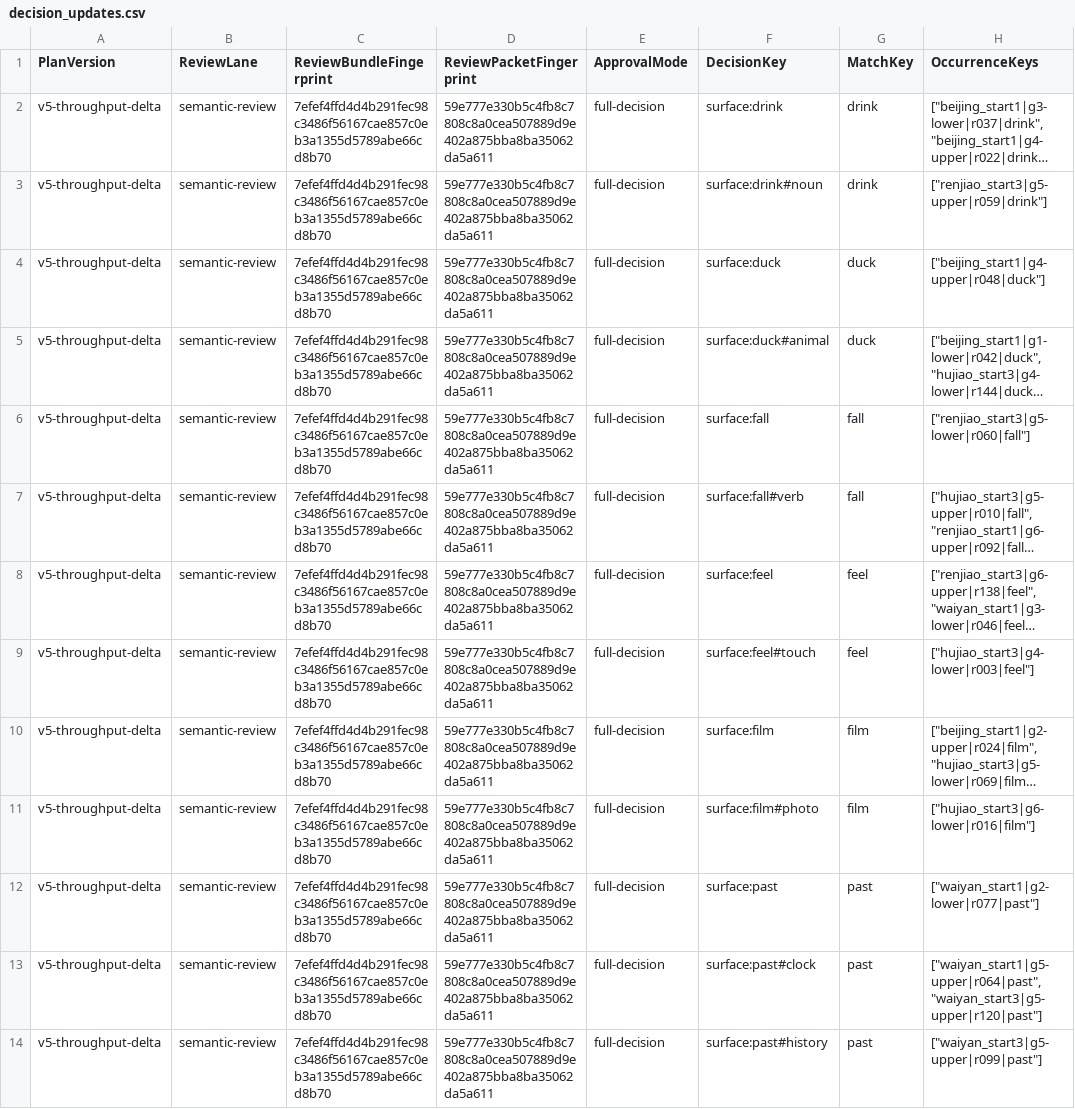
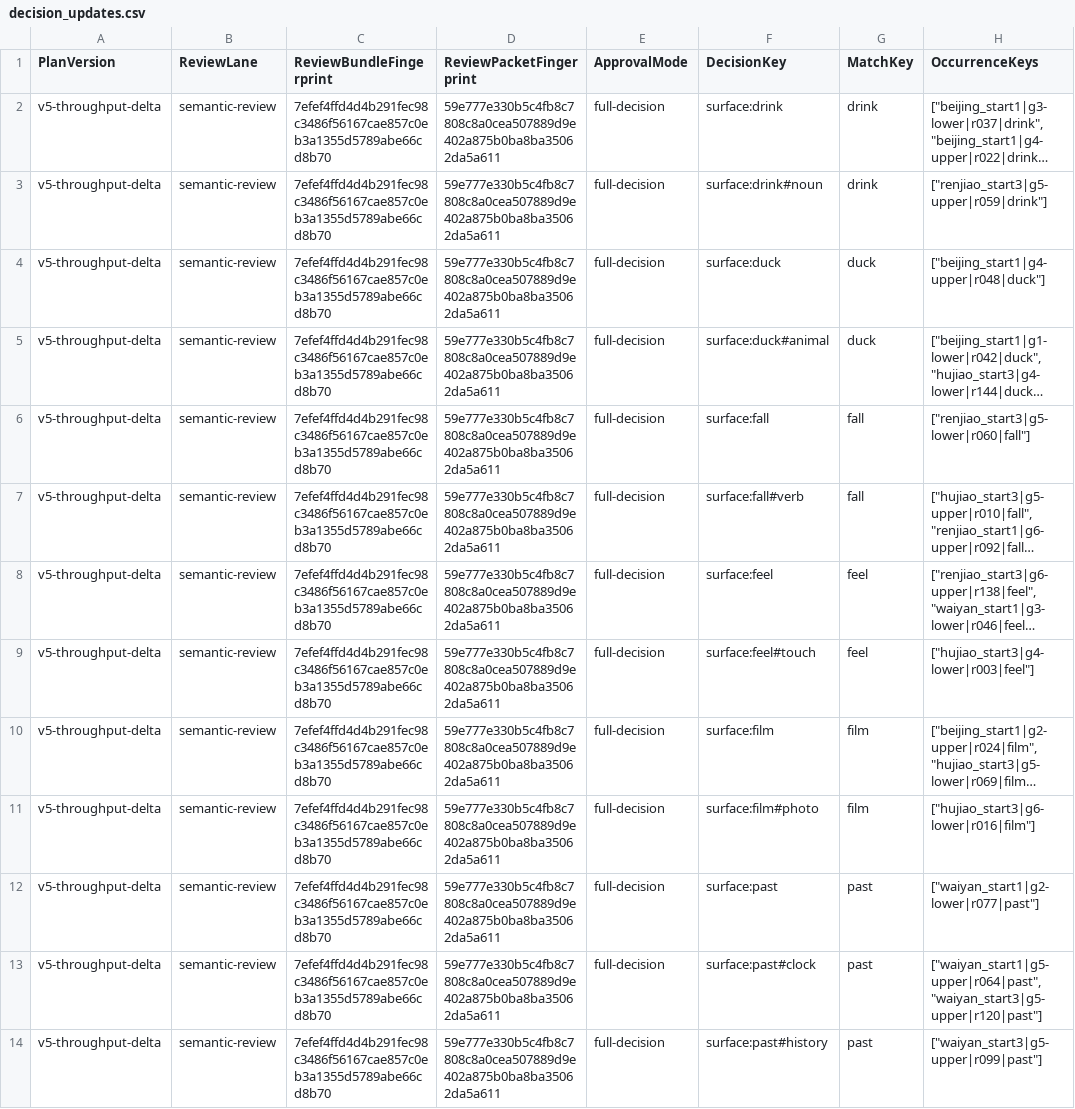
Before and after one commit to whisper-wind17/English, a CSV file: anki/klose/third_party_vocabulary/review/decision_updates.csv, drawn as a sheet; only a part is shown; long unchanged cells end in …; the diff names each change by its address in the sheet, - before the commit and + after, or states it on an @@ line.

Commit message:
fix: bind multipart batch to current review packet

```diff
--- a/anki/klose/third_party_vocabulary/review/decision_updates.csv
+++ b/anki/klose/third_party_vocabulary/review/decision_updates.csv
-D2:D14 (ReviewPacketFingerprint): 59e777e330b5c4fb8c7808c8a0cea507889d9e402a875bba8ba35062da5a611
+D2:D14 (ReviewPacketFingerprint): 59e777e330b5c4fb8c7808c8a0cea507889d9e402a875b0ba8ba35062da5a611
```
